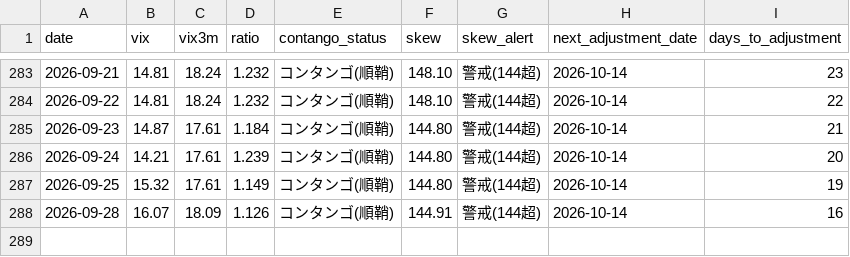
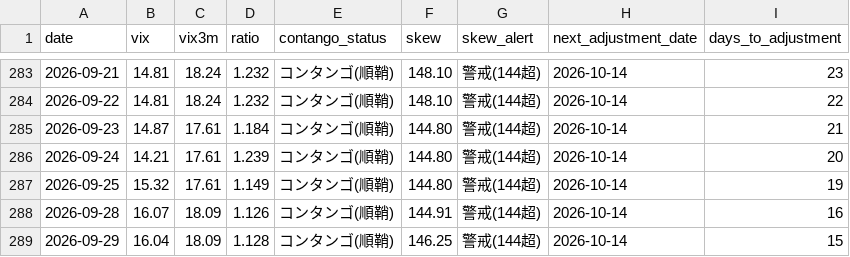
Before and after one commit to Shihooow/vix-dashboard, a CSV file: log.csv, drawn as a sheet; only a part is shown, gaps mark what is left out.

```diff
--- a/log.csv
+++ b/log.csv
@@ -288 +288,2 @@
 2026-09-28,16.07,18.09,1.126,コンタンゴ(順鞘),144.91,警戒(144超),2026-10-14,16
+2026-09-29,16.04,18.09,1.128,コンタンゴ(順鞘),146.25,警戒(144超),2026-10-14,15
```
Also changed, not shown: 2 other files.
